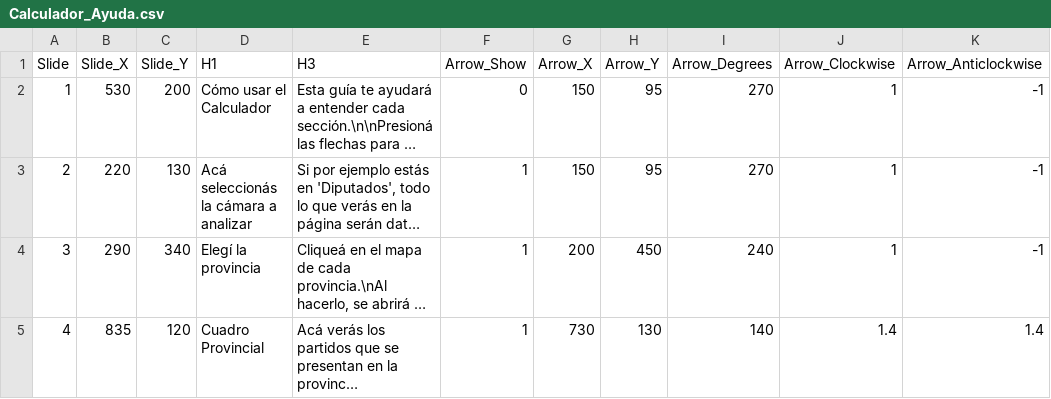
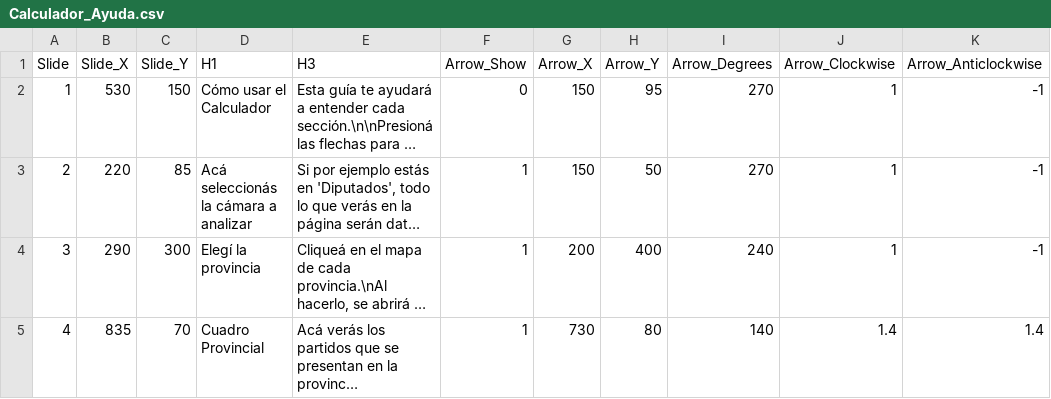
Before and after one commit to MJK-Dev/Elections_in_Argentina, a CSV file: Calculador_Ayuda.csv, drawn as a sheet; only a part is shown; long unchanged cells end in …; the diff covers the shown part only; the diff names each change by its address in the sheet, - before the commit and + after, or states it on an @@ line.

Commit message:
Major changes: Sections on page. Custom simulation section. Slide functionality

```diff
--- a/Calculador_Ayuda.csv
+++ b/Calculador_Ayuda.csv
-C2 (Slide_Y): 200
+C2 (Slide_Y): 150
-C3 (Slide_Y): 130
+C3 (Slide_Y): 85
-H3 (Arrow_Y): 95
+H3 (Arrow_Y): 50
-C4 (Slide_Y): 340
+C4 (Slide_Y): 300
-H4 (Arrow_Y): 450
+H4 (Arrow_Y): 400
-C5 (Slide_Y): 120
+C5 (Slide_Y): 70
-H5 (Arrow_Y): 130
+H5 (Arrow_Y): 80
```
Also changed, not shown: 1 added row, 47 edited cells and row numbers in column A elsewhere in this file, 7 other files.
